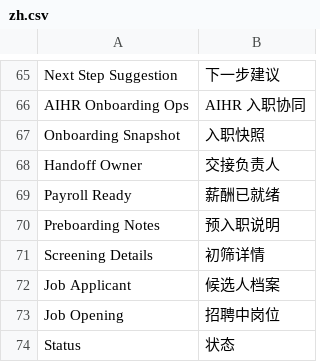
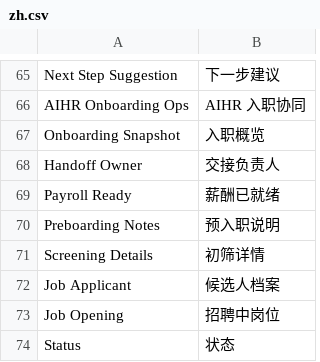
Before and after one commit to irisfeng/AiHR, a CSV file: aihr/translations/zh.csv, drawn as a sheet; only a part is shown, gaps mark what is left out; the diff covers the shown part only.

```diff
--- a/aihr/translations/zh.csv
+++ b/aihr/translations/zh.csv
@@ -66,3 +66,3 @@ Next Step Suggestion,下一步建议,
 AIHR Onboarding Ops,AIHR 入职协同,
-Onboarding Snapshot,入职快照,
+Onboarding Snapshot,入职概览,
 Handoff Owner,交接负责人,
```
Also changed, not shown: 8 edited cells elsewhere in this file, 19 other files.
